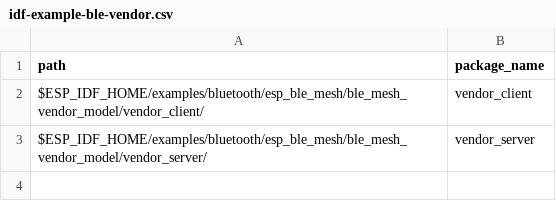
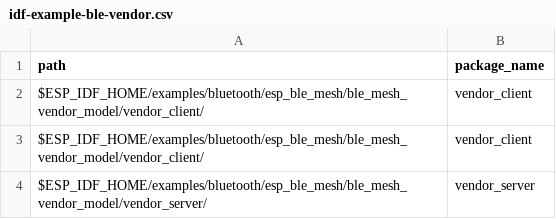
Before and after one commit to ghoshaljayant/esp_32_vendor, a CSV file: targets/idf-example-ble-vendor.csv, drawn as a sheet.

```diff
--- a/targets/idf-example-ble-vendor.csv
+++ b/targets/idf-example-ble-vendor.csv
@@ -2,2 +2,3 @@ path,package_name
 $ESP_IDF_HOME/examples/bluetooth/esp_ble_mesh/ble_mesh_vendor_model/vendor_client/,vendor_client
+$ESP_IDF_HOME/examples/bluetooth/esp_ble_mesh/ble_mesh_vendor_model/vendor_client/,vendor_client
 $ESP_IDF_HOME/examples/bluetooth/esp_ble_mesh/ble_mesh_vendor_model/vendor_server/,vendor_server
```
Also changed, not shown: 1 other file.
